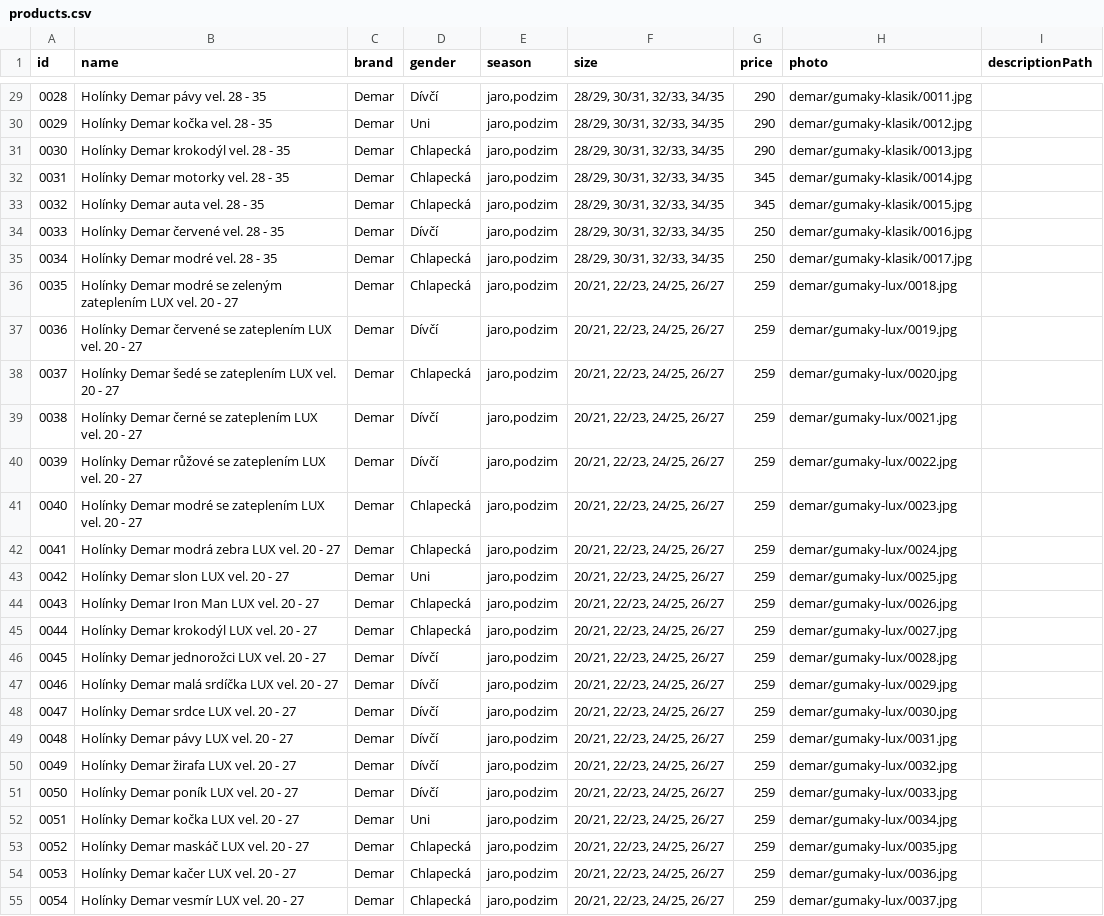
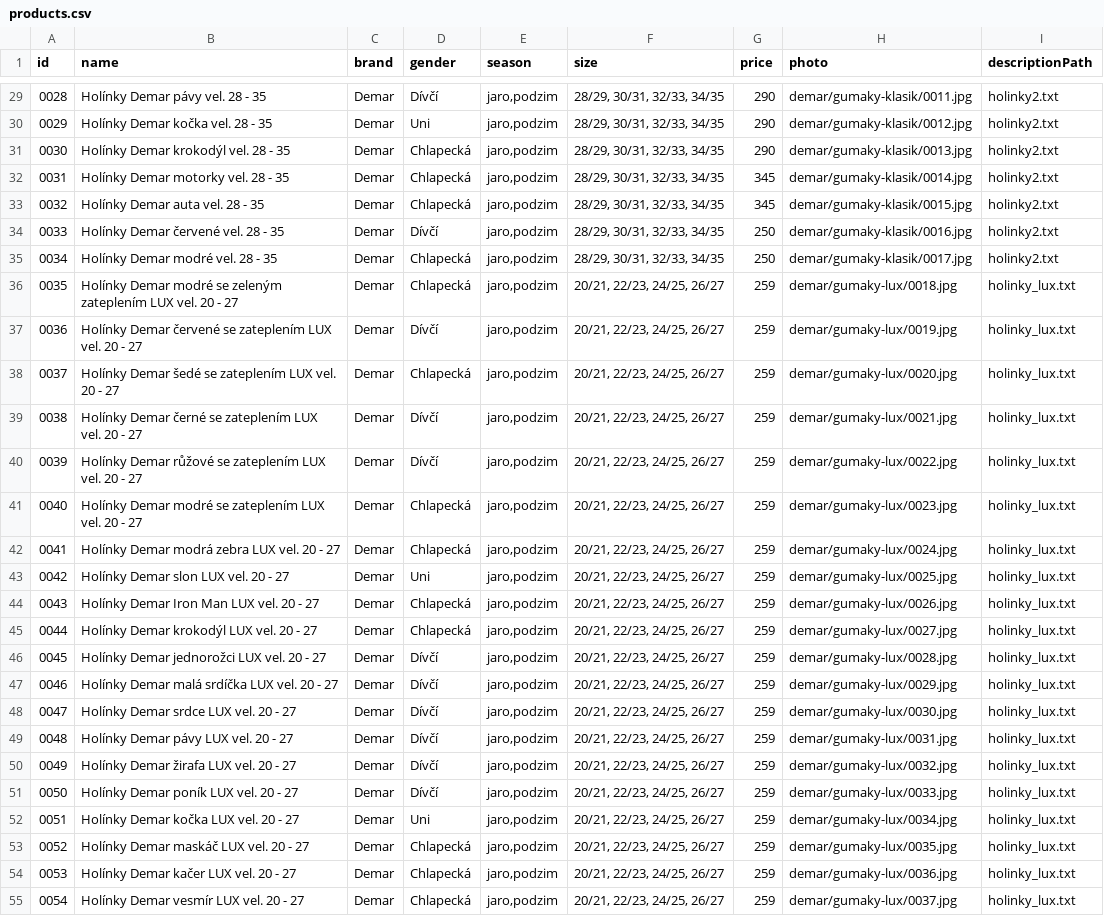
Before and after one commit to ad-ab/boty-boticky, a CSV file: static/boty/products.csv, drawn as a sheet; only a part is shown, gaps mark what is left out; the diff covers the shown part only; the diff names each change by its address in the sheet, - before the commit and + after, or states it on an @@ line.

```diff
--- a/static/boty/products.csv
+++ b/static/boty/products.csv
-I29:I35 (descriptionPath): (empty)
+I29:I35 (descriptionPath): holinky2.txt
-I36:I55 (descriptionPath): (empty)
+I36:I55 (descriptionPath): holinky_lux.txt
```
Also changed, not shown: 53 edited cells elsewhere in this file.
